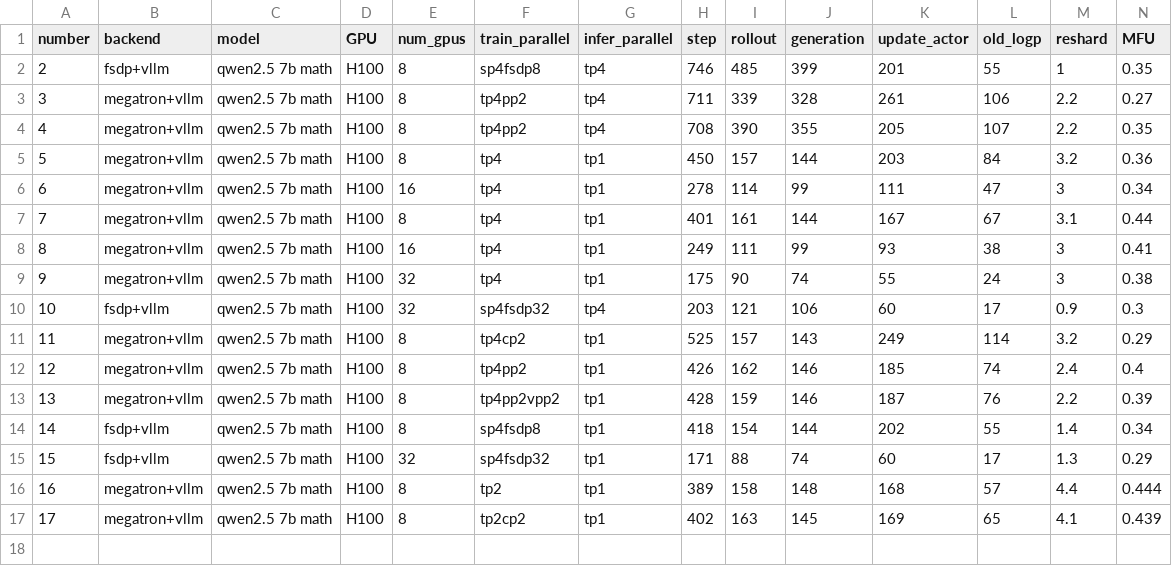
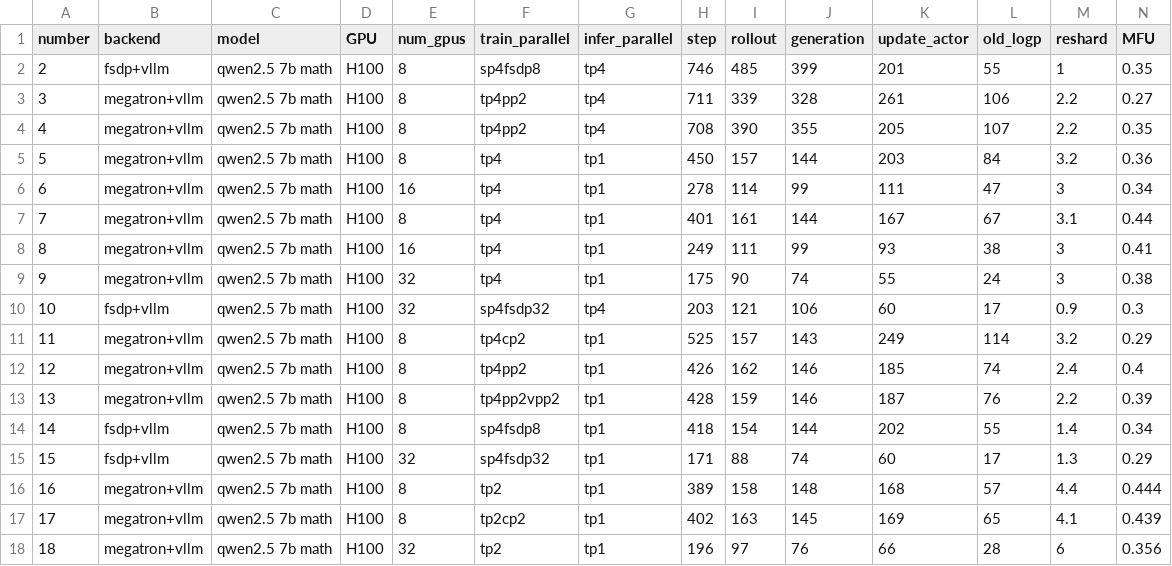
Before and after one commit to ISEEKYAN/verl_megatron_practice, a CSV file: dapo7b.csv, drawn as a sheet; only a part is shown; rows hold the shown columns only; the diff names each change by its address in the sheet, - before the commit and + after, or states it on an @@ line.

```diff
--- a/dapo7b.csv
+++ b/dapo7b.csv
+row 18: 18 | megatron+vllm | qwen2.5 7b math | H100 | 32 | tp2 | tp1 | 196 | 97 | 76 | 66 | 28 | 6 | 0.356
```
Also changed, not shown: 4 other files.
